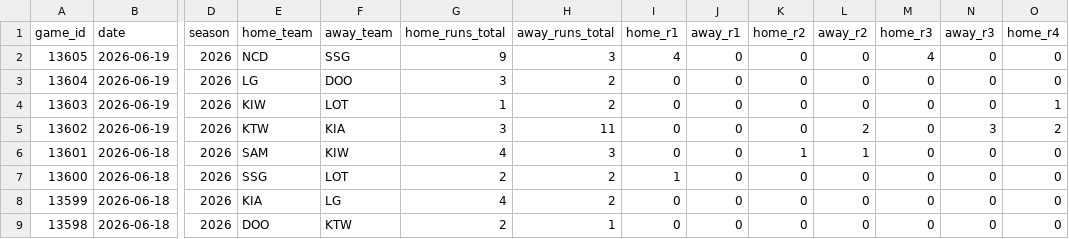
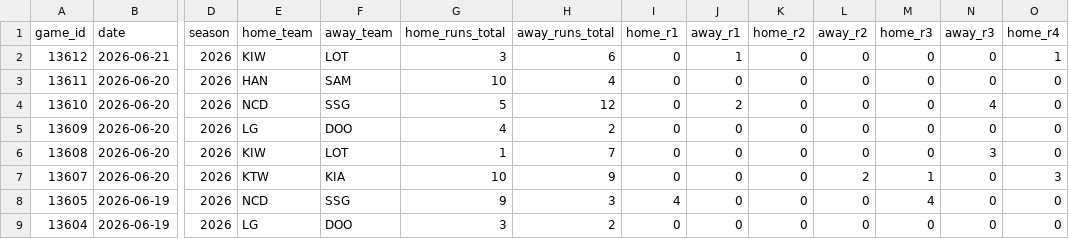
Before and after one commit to emilioandrade0/PickGOLD, a CSV file: src/data/kbo/raw/kbo_advanced_history.csv, drawn as a sheet; only a part is shown, gaps mark what is left out; the shorter side is filled out with more unchanged rows; rows hold the shown columns only; the diff names each change by its address in the sheet, - before the commit and + after, or states it on an @@ line.

```diff
--- a/src/data/kbo/raw/kbo_advanced_history.csv
+++ b/src/data/kbo/raw/kbo_advanced_history.csv
+row 2: 13612 | 2026-06-21 | 2026 | KIW | LOT | 3 | 6 | 0 | 1 | 0 | 0 | 0 | 0 | 1
+row 3: 13611 | 2026-06-20 | 2026 | HAN | SAM | 10 | 4 | 0 | 0 | 0 | 0 | 0 | 0 | 0
+row 4: 13610 | 2026-06-20 | 2026 | NCD | SSG | 5 | 12 | 0 | 2 | 0 | 0 | 0 | 4 | 0
+row 5: 13609 | 2026-06-20 | 2026 | LG | DOO | 4 | 2 | 0 | 0 | 0 | 0 | 0 | 0 | 0
+row 6: 13608 | 2026-06-20 | 2026 | KIW | LOT | 1 | 7 | 0 | 0 | 0 | 0 | 0 | 3 | 0
+row 7: 13607 | 2026-06-20 | 2026 | KTW | KIA | 10 | 9 | 0 | 0 | 0 | 2 | 1 | 0 | 3
```
Also changed, not shown: src/data/lmb/raw/lmb_advanced_history.csv, src/data/lmb/raw/lmb_upcoming_schedule.csv, 19 other files.
